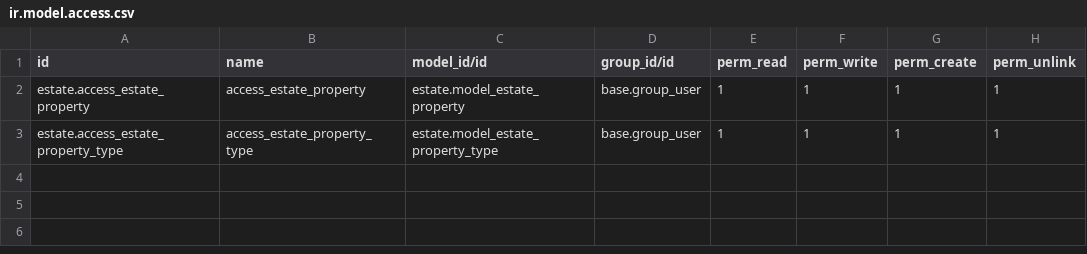
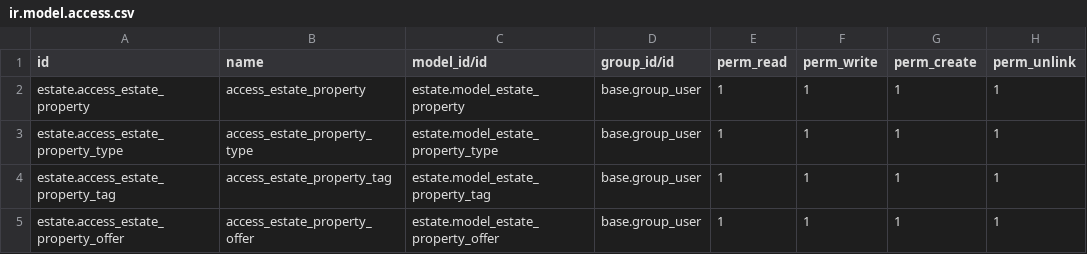
Before and after one commit to emtz10/Odoo-Getting-Started-Tutorial, a CSV file: estate/security/ir.model.access.csv, drawn as a sheet.

Commit message:
[IMP] real estate module: add tag & offer features
This adds new fields and views in order to create many2many and one2many
relations between tables.

```diff
--- a/estate/security/ir.model.access.csv
+++ b/estate/security/ir.model.access.csv
@@ -3 +3,3 @@ estate.access_estate_property,access_estate_property,estate.model_estate_propert
 estate.access_estate_property_type,access_estate_property_type,estate.model_estate_property_type,base.group_user,1,1,1,1
+estate.access_estate_property_tag,access_estate_property_tag,estate.model_estate_property_tag,base.group_user,1,1,1,1
+estate.access_estate_property_offer,access_estate_property_offer,estate.model_estate_property_offer,base.group_user,1,1,1,1
```
Also changed, not shown: 3 other files.
